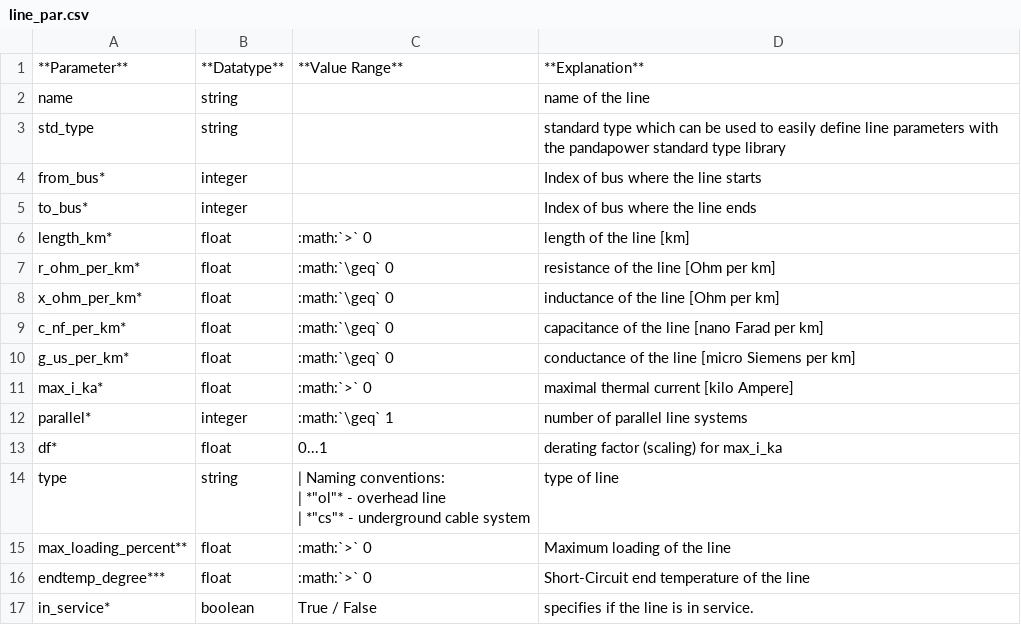
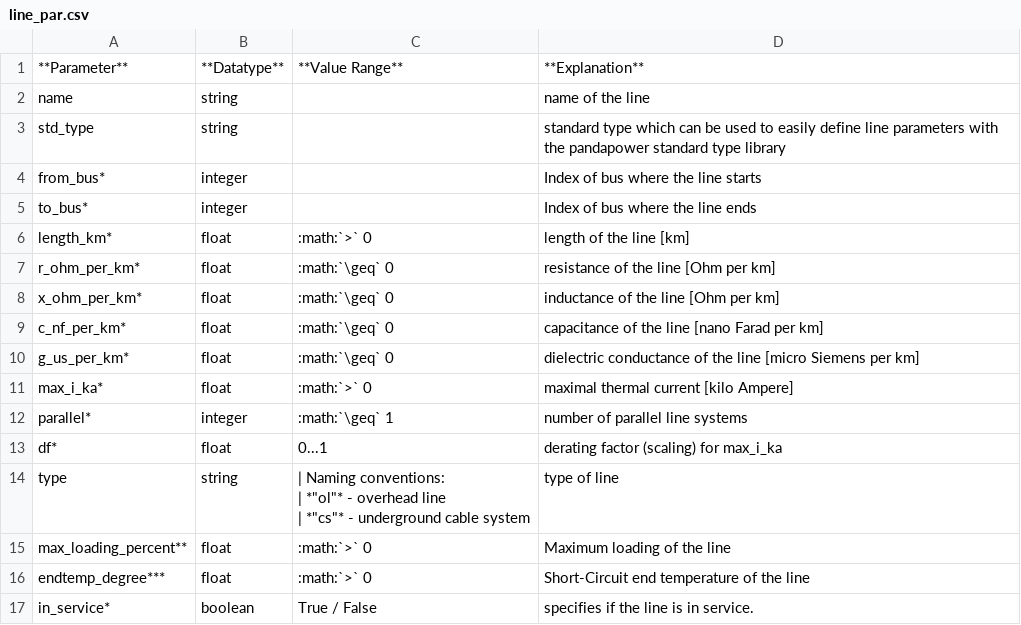
Before and after one commit to e2nIEE/pandapower, a CSV file: doc/elements/line_par.csv, drawn as a sheet.

Commit message:
doc dielectric conductance #94

```diff
--- a/doc/elements/line_par.csv
+++ b/doc/elements/line_par.csv
@@ -9,3 +9,3 @@ x_ohm_per_km*;float;:math:`\geq` 0   ;inductance of the line [Ohm per km]
 c_nf_per_km*;float;:math:`\geq` 0   ;capacitance of the line [nano Farad per km]
-g_us_per_km*;float;:math:`\geq` 0   ;conductance of the line [micro Siemens per km]
+g_us_per_km*;float;:math:`\geq` 0   ;dielectric conductance of the line [micro Siemens per km]
 max_i_ka*;float;:math:`>` 0   ;maximal thermal current [kilo Ampere]
```
Also changed, not shown: 3 other files.
